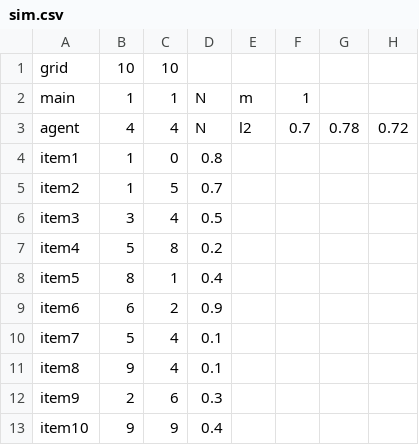
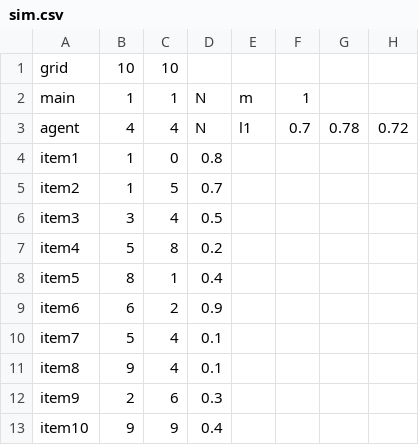
Before and after one commit to Micanga/MultiAgents, a CSV file: sim.csv, drawn as a sheet.

```diff
--- a/sim.csv
+++ b/sim.csv
@@ -2,3 +2,3 @@ grid,10,10
 main,1,1,N,m,1
-agent,4,4,N,l2, 0.7, 0.78,0.72
+agent,4,4,N,l1, 0.7, 0.78,0.72
 item1,1,0,0.8
```
Also changed, not shown: config.csv, 20 other files.
